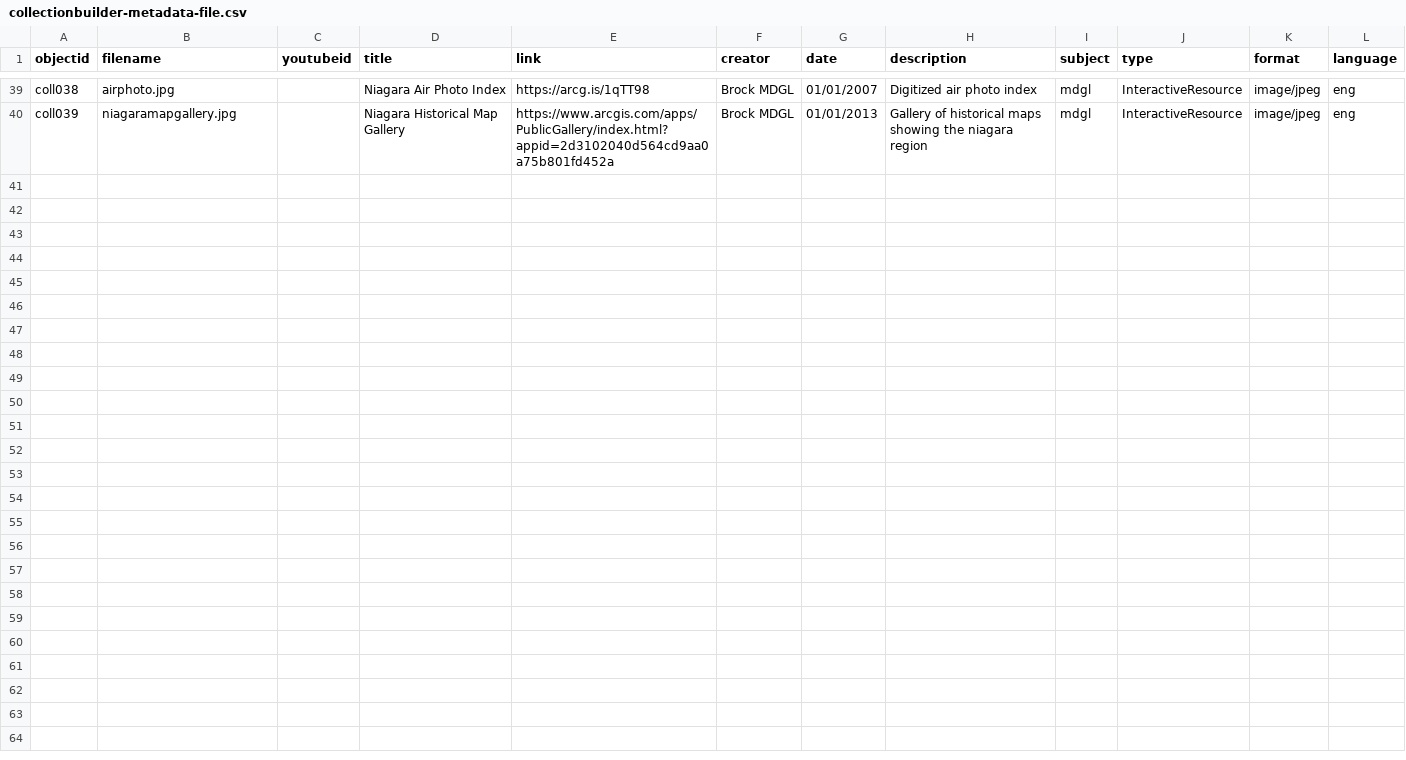
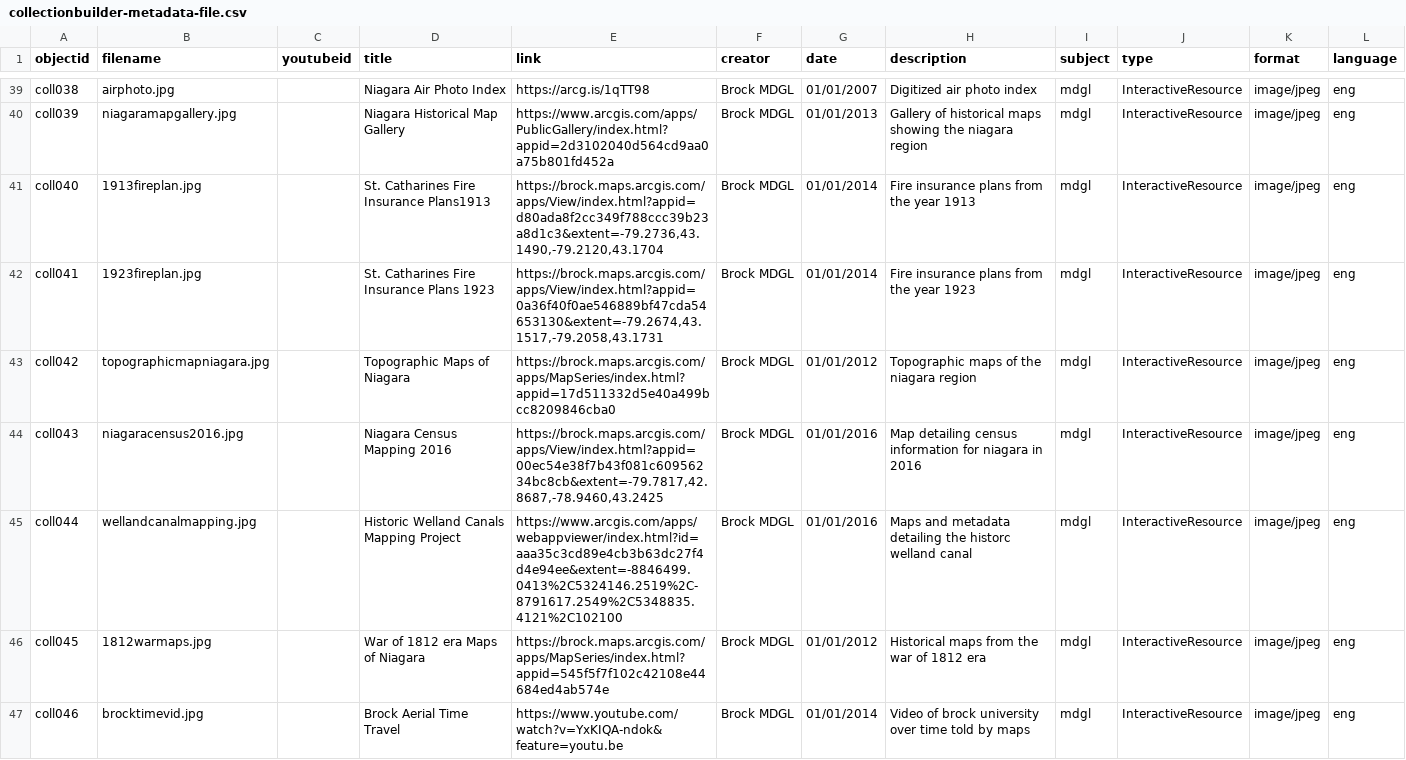
Before and after one commit to dcnb/Brock-Digital-Project-Showcase, a CSV file: _data/collectionbuilder-metadata-file.csv, drawn as a sheet; only a part is shown, gaps mark what is left out; the diff names each change by its address in the sheet, - before the commit and + after, or states it on an @@ line.

```diff
--- a/_data/collectionbuilder-metadata-file.csv
+++ b/_data/collectionbuilder-metadata-file.csv
+row 41: coll040 | 1913fireplan.jpg |  | St. Catharines Fire Insurance Plans1913 | https://brock.maps.arcgis.com/apps/View/index.html?appid=d80ada8f2cc349f788ccc39b23a8d1c3&extent=-79.2736,43.1490,-79.2120,43.1704 | Brock MDGL | 01/01/2014 | Fire insurance plans from the year 1913 | mdgl | InteractiveResource | image/jpeg | eng
+row 42: coll041 | 1923fireplan.jpg |  | St. Catharines Fire Insurance Plans 1923 | https://brock.maps.arcgis.com/apps/View/index.html?appid=0a36f40f0ae546889bf47cda54653130&extent=-79.2674,43.1517,-79.2058,43.1731 | Brock MDGL | 01/01/2014 | Fire insurance plans from the year 1923 | mdgl | InteractiveResource | image/jpeg | eng
+row 43: coll042 | topographicmapniagara.jpg |  | Topographic Maps of Niagara | https://brock.maps.arcgis.com/apps/MapSeries/index.html?appid=17d511332d5e40a499bcc8209846cba0 | Brock MDGL | 01/01/2012 | Topographic maps of the niagara region | mdgl | InteractiveResource | image/jpeg | eng
+row 44: coll043 | niagaracensus2016.jpg |  | Niagara Census Mapping 2016 | https://brock.maps.arcgis.com/apps/View/index.html?appid=00ec54e38f7b43f081c60956234bc8cb&extent=-79.7817,42.8687,-78.9460,43.2425 | Brock MDGL | 01/01/2016 | Map detailing census information for niagara in 2016 | mdgl | InteractiveResource | image/jpeg | eng
+row 45: coll044 | wellandcanalmapping.jpg |  | Historic Welland Canals Mapping Project | https://www.arcgis.com/apps/webappviewer/index.html?id=aaa35c3cd89e4cb3b63dc27f4d4e94ee&extent=-8846499.0413%2C5324146.2519%2C-8791617.2549%2C5348835.4121%2C102100 | Brock MDGL | 01/01/2016 | Maps and metadata detailing the historc welland canal | mdgl | InteractiveResource | image/jpeg | eng
+row 46: coll045 | 1812warmaps.jpg |  | War of 1812 era Maps of Niagara | https://brock.maps.arcgis.com/apps/MapSeries/index.html?appid=545f5f7f102c42108e44684ed4ab574e | Brock MDGL | 01/01/2012 | Historical maps from the war of 1812 era | mdgl | InteractiveResource | image/jpeg | eng
+row 47: coll046 | brocktimevid.jpg |  | Brock Aerial Time Travel | https://www.youtube.com/watch?v=YxKIQA-ndok&feature=youtu.be | Brock MDGL | 01/01/2014 | Video of brock university over time told by maps | mdgl | InteractiveResource | image/jpeg | eng
```
Also changed, not shown: 7 other files.
